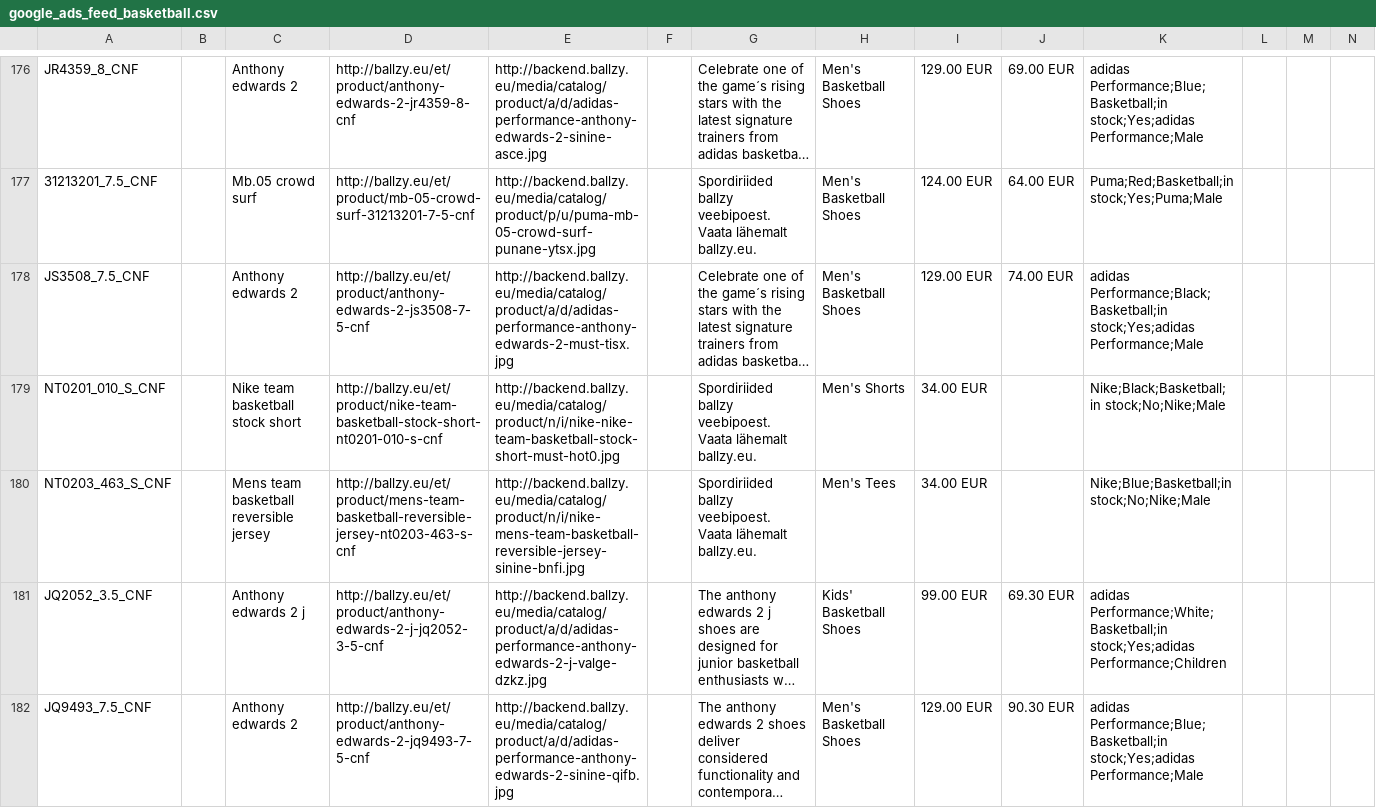
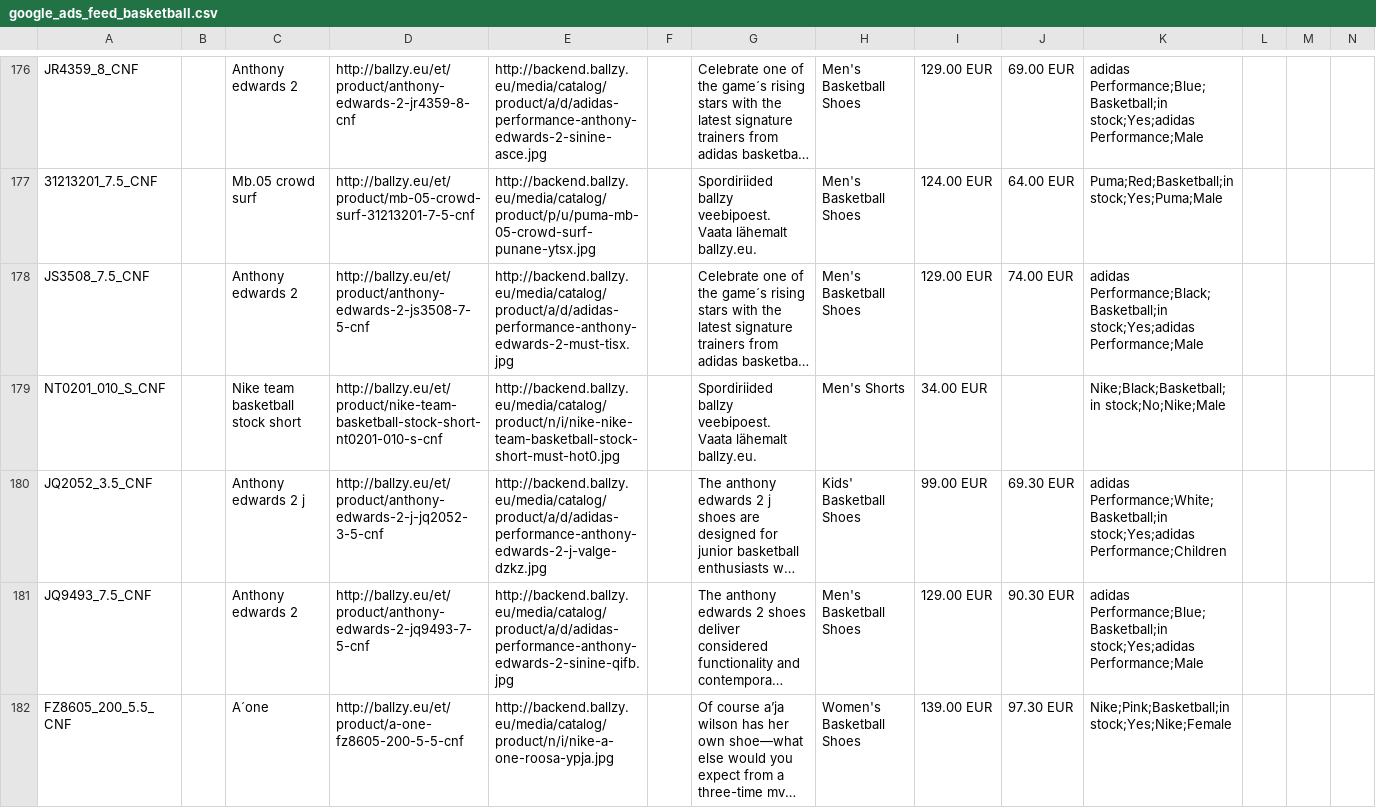
Before and after one commit to tanelneemoja/cropink_to_google, a CSV file: google_ads_feed_basketball.csv, drawn as a sheet; only a part is shown, gaps mark what is left out; the shorter side is filled out with more unchanged rows; long unchanged cells end in …; rows hold the shown columns only; the diff names each change by its address in the sheet, - before the commit and + after, or states it on an @@ line.

```diff
--- a/google_ads_feed_basketball.csv
+++ b/google_ads_feed_basketball.csv
-row 180: NT0203_463_S_CNF |  | Mens team basketball reversible jersey | http://ballzy.eu/et/product/mens-team-basketball-reversible-jersey-nt0203-463-s-cnf | http://backend.ballzy.eu/media/catalog/product/n/i/nike-mens-team-basketball-reversible-jersey-sinine-bnfi.jpg |  | Spordiriided ballzy veebipoest. Vaata lähemalt ballzy.eu. | Men's Tees | 34.00 EUR |  | Nike;Blue;Basketball;in stock;No;Nike;Male
```
Also changed, not shown: chatgpt_ads_feed_lifestyle.csv, openai_diag_lifestyle_1000.csv, 6 other files.
